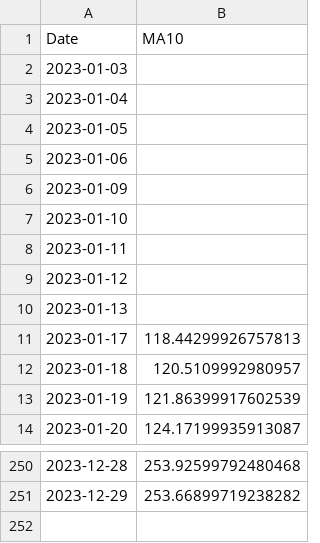
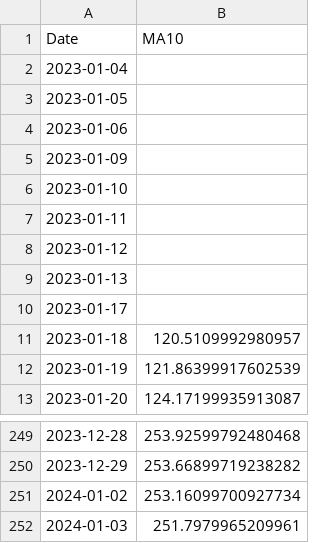
Before and after one commit to hardwork9047/stock_inform, a CSV file: src/TSLA_daily_data_MA10.csv, drawn as a sheet; only a part is shown, gaps mark what is left out.

```diff
--- a/src/TSLA_daily_data_MA10.csv
+++ b/src/TSLA_daily_data_MA10.csv
@@ -1,3 +1,2 @@
 Date,MA10
-2023-01-03,
 2023-01-04,
@@ -10,3 +9,3 @@ Date,MA10
 2023-01-13,
-2023-01-17,118.44299926757813
+2023-01-17,
 2023-01-18,120.5109992980957
@@ -251 +250,3 @@ Date,MA10
 2023-12-29,253.66899719238282
+2024-01-02,253.16099700927734
+2024-01-03,251.7979965209961
```
Also changed, not shown: src/TSLA_daily_data_MA10_slope.csv, src/TSLA_daily_data_MA200.csv, 10 other files.
